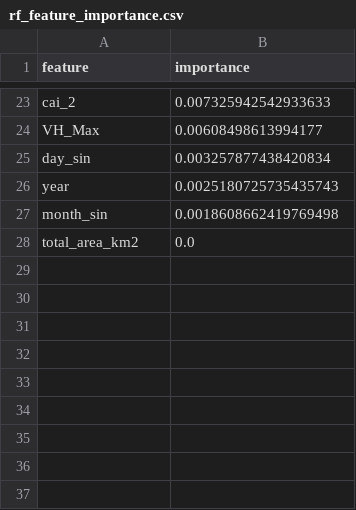
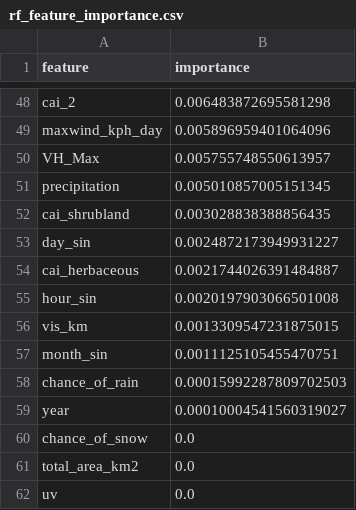
Before and after one commit to VienJou/Flood-height-prediction, a CSV file: data/rf_feature_importance.csv, drawn as a sheet; only a part is shown, gaps mark what is left out; removed rows and columns are numbered as before the commit, all else as after; the diff covers the shown part only; the diff names each change by its address in the sheet, - before the commit and + after, or states it on an @@ line.

```diff
--- a/data/rf_feature_importance.csv
+++ b/data/rf_feature_importance.csv
-B48 (importance): 0.007325942542933633
+B48 (importance): 0.006483872695581298
+row 49: maxwind_kph_day | 0.005896959401064096
-B50 (importance): 0.00608498613994177
+B50 (importance): 0.005755748550613957
+row 51: precipitation | 0.005010857005151345
+row 52: cai_shrubland | 0.003028838388856435
-B53 (importance): 0.003257877438420834
+B53 (importance): 0.0024872173949931227
-row 26: year | 0.0025180725735435743
+row 54: cai_herbaceous | 0.0021744026391484887
+row 55: hour_sin | 0.0020197903066501008
+row 56: vis_km | 0.0013309547231875015
-B57 (importance): 0.0018608662419769498
+B57 (importance): 0.0011125105455470751
+row 58: chance_of_rain | 0.00015992287809702503
+row 59: year | 0.00010004541560319027
+row 60: chance_of_snow | 0.0
+row 62: uv | 0.0
```
Also changed, not shown: 37 added rows, 12 removed rows and 9 edited cells elsewhere in this file, 3 other files.
